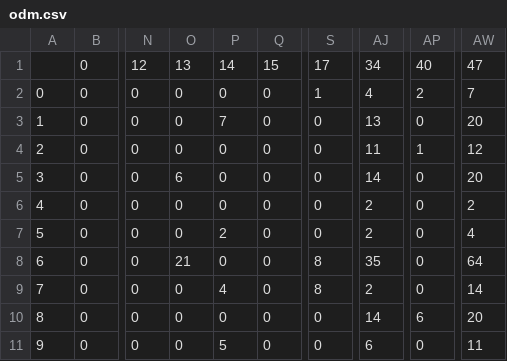
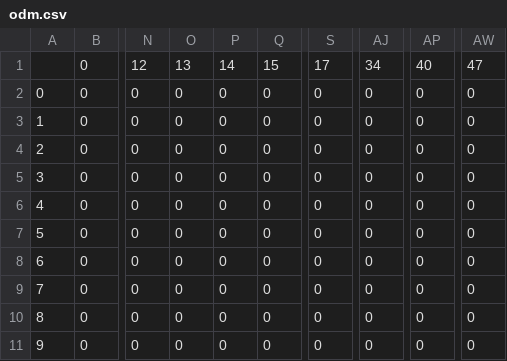
Before and after one commit to Caramelo18/ODM-Simulator, a CSV file: matrices/odm.csv, drawn as a sheet; only a part is shown, gaps mark what is left out; the diff covers the shown part only; the diff names each change by its address in the sheet, - before the commit and + after, or states it on an @@ line.

```diff
--- a/matrices/odm.csv
+++ b/matrices/odm.csv
-S2: 1
+S2: 0
-AJ2: 4
+AJ2: 0
-AP2: 2
+AP2: 0
-AW2: 7
+AW2: 0
-P3: 7
+P3: 0
-AJ3: 13
+AJ3: 0
-AW3: 20
+AW3: 0
-AJ4: 11
+AJ4: 0
-AP4: 1
+AP4: 0
-AW4: 12
+AW4: 0
-O5: 6
+O5: 0
-AJ5: 14
+AJ5: 0
-AW5: 20
+AW5: 0
-AJ6:AJ7: 2
+AJ6:AJ7: 0
-AW6: 2
+AW6: 0
-P7: 2
+P7: 0
-AW7: 4
+AW7: 0
-O8: 21
+O8: 0
-S8:S9: 8
+S8:S9: 0
-AJ8: 35
+AJ8: 0
-AW8: 64
+AW8: 0
-P9: 4
+P9: 0
-AJ9: 2
+AJ9: 0
-AW9: 14
+AW9: 0
-AJ10: 14
+AJ10: 0
-AP10: 6
+AP10: 0
-AW10: 20
+AW10: 0
-P11: 5
+P11: 0
-AJ11: 6
+AJ11: 0
-AW11: 11
+AW11: 0
```
Also changed, not shown: 124 edited cells elsewhere in this file, 1 other file.
